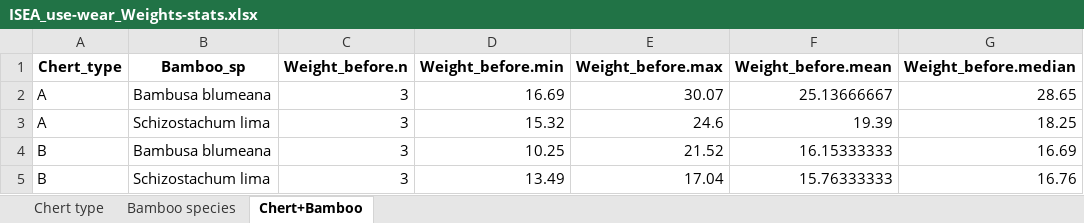
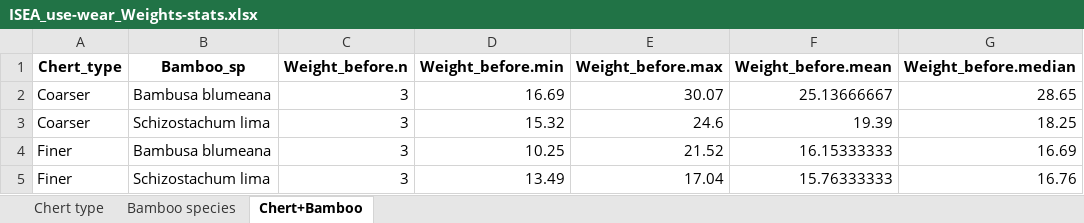
Before and after one commit to ivan-paleo/ISEA.usewear, an Excel workbook: analysis/stats/ISEA_use-wear_Weights-stats.xlsx, sheet Chert+Bamboo, drawn as a sheet; only a part is shown; values as stored, in another font and other column widths than the file's, no borders; the diff names each change by its address in the sheet, - before the commit and + after, or states it on an @@ line.

Commit message:
Changed: names of Chert_type in weight dataset

```diff
--- a/analysis/stats/ISEA_use-wear_Weights-stats.xlsx (sheet Chert+Bamboo)
+++ b/analysis/stats/ISEA_use-wear_Weights-stats.xlsx (sheet Chert+Bamboo)
-A2:A3 (Chert_type): A
+A2:A3 (Chert_type): Coarser
-A4:A5 (Chert_type): B
+A4:A5 (Chert_type): Finer
```
Also changed, not shown: sheet Chert type, analysis/derived_data/ISEA_use-wear_weights.xlsx, 7 other files.
